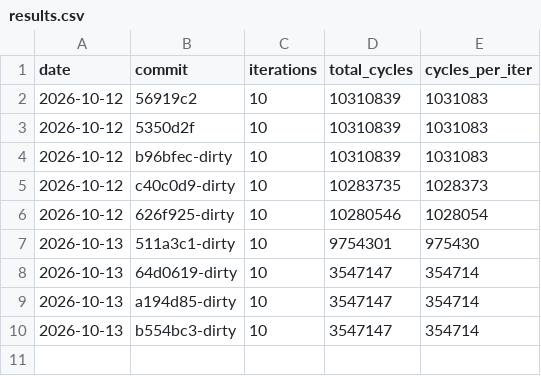
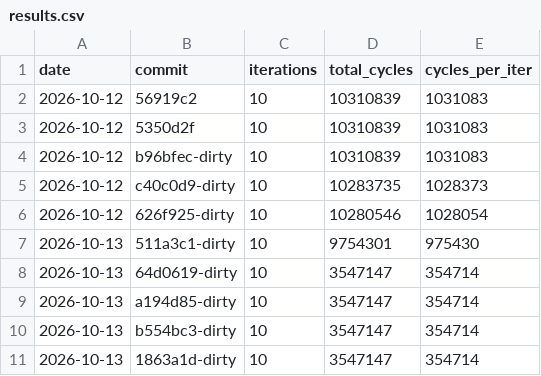
Before and after one commit to Nk-YMZ/FPGA-Pango-RV32I, a CSV file: bench/results.csv, drawn as a sheet; the diff names each change by its address in the sheet, - before the commit and + after, or states it on an @@ line.

```diff
--- a/bench/results.csv
+++ b/bench/results.csv
+row 11: 2026-10-13 | 1863a1d-dirty | 10 | 3547147 | 354714
```
Also changed, not shown: 20 other files.
